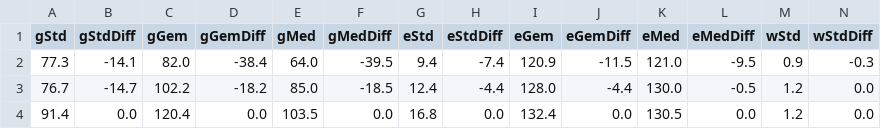
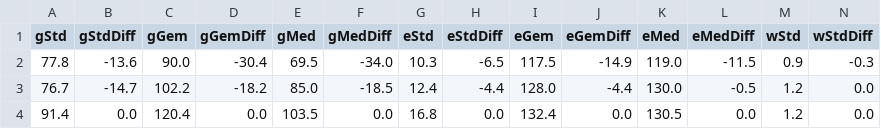
Before and after one commit to jonakeys/energieverbruik, a CSV file: stats-energiedata.csv, drawn as a sheet; only a part is shown; removed rows and columns are numbered as before the commit, all else as after; rows hold the shown columns only; the diff names each change by its address in the sheet, - before the commit and + after, or states it on an @@ line.

```diff
--- a/stats-energiedata.csv
+++ b/stats-energiedata.csv
-row 2: 77.3 | -14.1 | 82.0 | -38.4 | 64.0 | -39.5 | 9.4 | -7.4 | 120.9 | -11.5 | 121.0 | -9.5 | 0.9 | -0.3
+row 2: 77.8 | -13.6 | 90.0 | -30.4 | 69.5 | -34.0 | 10.3 | -6.5 | 117.5 | -14.9 | 119.0 | -11.5 | 0.9 | -0.3
```
Also changed, not shown: energie-stats.csv, energiedata.csv, 8 other files.
